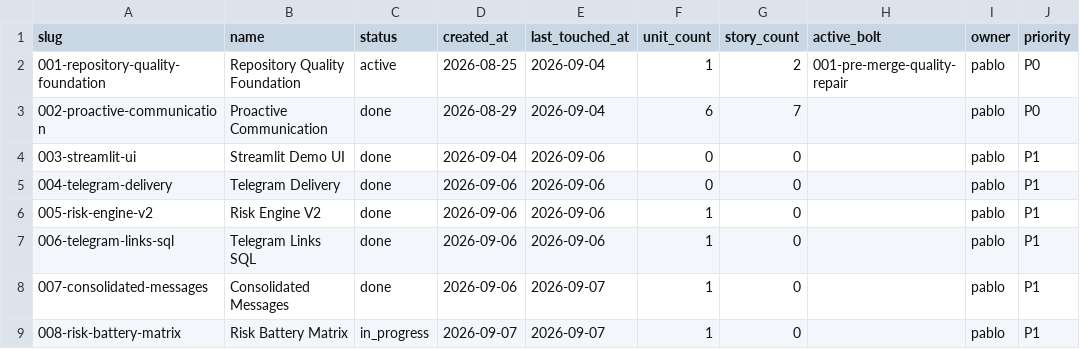
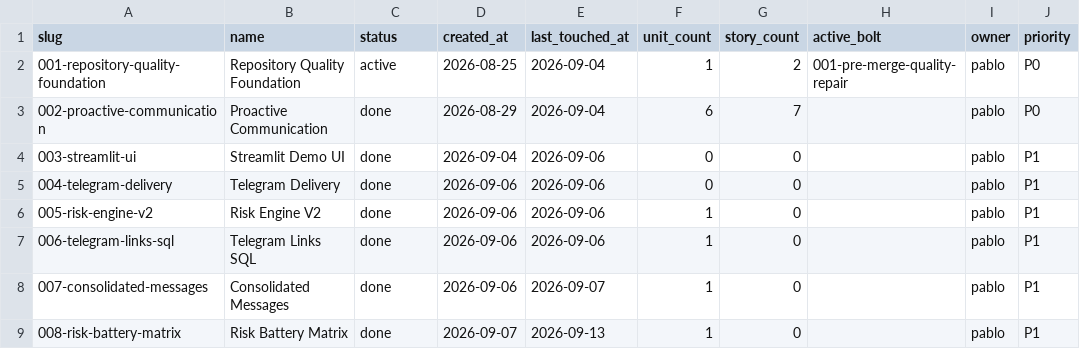
Before and after one commit to tablitomax-dev/Desafio_5_Insurminds_Meteorologico, a CSV file: memory-bank/intents/_index.csv, drawn as a sheet; only a part is shown; the diff names each change by its address in the sheet, - before the commit and + after, or states it on an @@ line.

```diff
--- a/memory-bank/intents/_index.csv
+++ b/memory-bank/intents/_index.csv
-C9 (status): in_progress
+C9 (status): done
-E9 (last_touched_at): 2026-09-07
+E9 (last_touched_at): 2026-09-13
```
Also changed, not shown: memory-bank/bolts/_index.csv, 6 other files.
